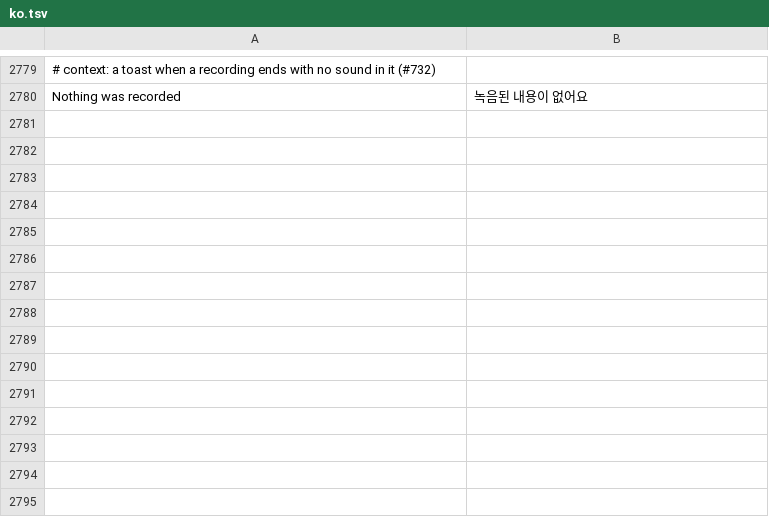
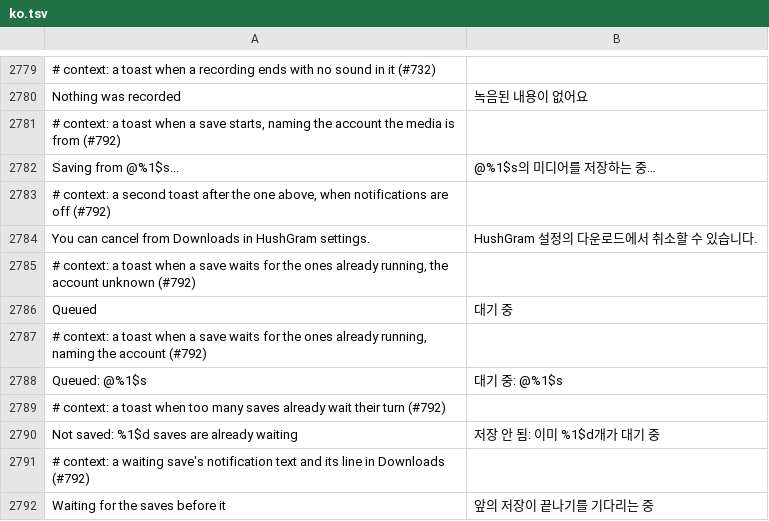
Before and after one commit to SysAdminDoc/HushGram, a TSV file: extensions/shared/library/src/main/l10n/ko.tsv, drawn as a sheet; only a part is shown, gaps mark what is left out; the diff names each change by its address in the sheet, - before the commit and + after, or states it on an @@ line.

```diff
--- a/extensions/shared/library/src/main/l10n/ko.tsv
+++ b/extensions/shared/library/src/main/l10n/ko.tsv
+row 2781: # context: a toast when a save starts, naming the account the media is from (#792)
+row 2782: Saving from @%1$s... | @%1$s의 미디어를 저장하는 중…
+row 2783: # context: a second toast after the one above, when notifications are off (#792)
+row 2784: You can cancel from Downloads in HushGram settings. | HushGram 설정의 다운로드에서 취소할 수 있습니다.
+row 2785: # context: a toast when a save waits for the ones already running, the account unknown (#792)
+row 2786: Queued | 대기 중
+row 2787: # context: a toast when a save waits for the ones already running, naming the account (#792)
+row 2788: Queued: @%1$s | 대기 중: @%1$s
+row 2789: # context: a toast when too many saves already wait their turn (#792)
+row 2790: Not saved: %1$d saves are already waiting | 저장 안 됨: 이미 %1$d개가 대기 중
+row 2791: # context: a waiting save's notification text and its line in Downloads (#792)
+row 2792: Waiting for the saves before it | 앞의 저장이 끝나기를 기다리는 중
```
Also changed, not shown: extensions/shared/library/src/main/l10n/de.tsv, extensions/shared/library/src/main/l10n/th.tsv, 14 other files.
